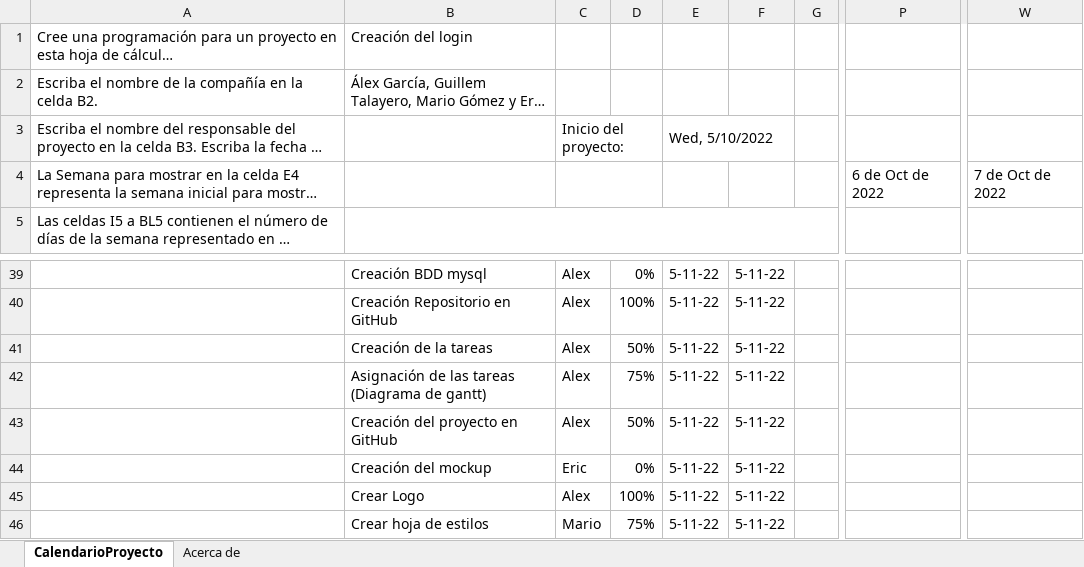
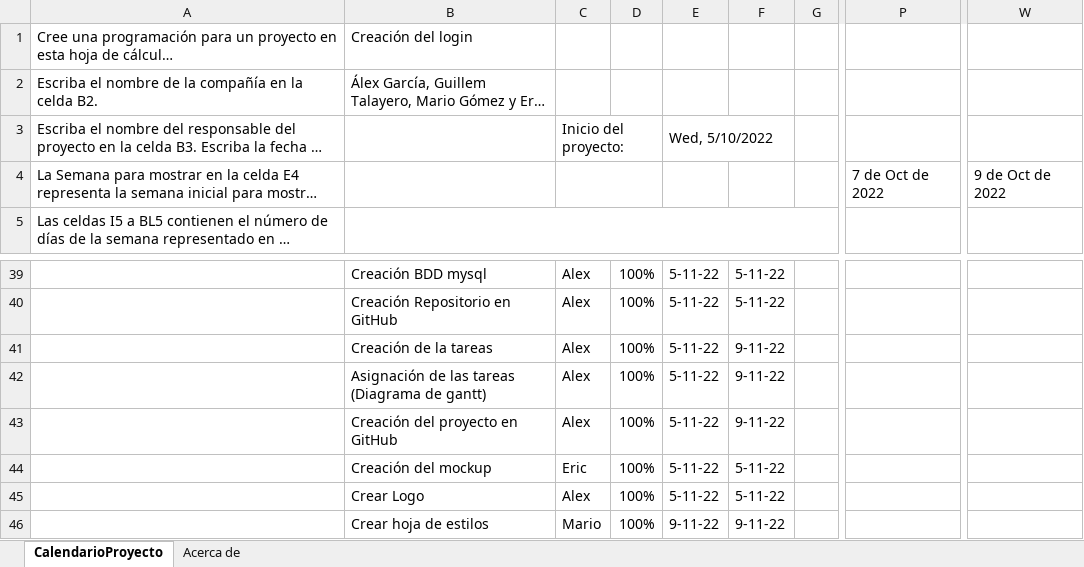
Before and after one commit to AlexGP2003/Ejercicio_Login, an Excel workbook: Diagrama_de_gantt.xlsx, sheet CalendarioProyecto, drawn as a sheet; only a part is shown, gaps mark what is left out; long unchanged cells end in …; values as stored, in another font and other column widths than the file's, no cell formats; conditional formats not drawn; the diff covers the shown part only; the diff names each change by its address in the sheet, - before the commit and + after, or states it on an @@ line.

```diff
--- a/Diagrama_de_gantt.xlsx (sheet CalendarioProyecto)
+++ b/Diagrama_de_gantt.xlsx (sheet CalendarioProyecto)
-P4: 6 de Oct de 2022
+P4: 7 de Oct de 2022
-W4: 7 de Oct de 2022
+W4: 9 de Oct de 2022
-D39: 0%
+D39: 100%
-D41: 50%
+D41: 100%
-F41:F43: 5-11-22
+F41:F43: 9-11-22
-D42: 75%
+D42: 100%
-D43: 50%
+D43: 100%
-D44: 0%
+D44: 100%
-D46: 75%
+D46: 100%
-E46: 5-11-22
+E46: 9-11-22
-F46: 5-11-22
+F46: 9-11-22
```
Also changed, not shown: 53 edited cells elsewhere in this sheet, cell formats, hidden cells, 14 other files.
